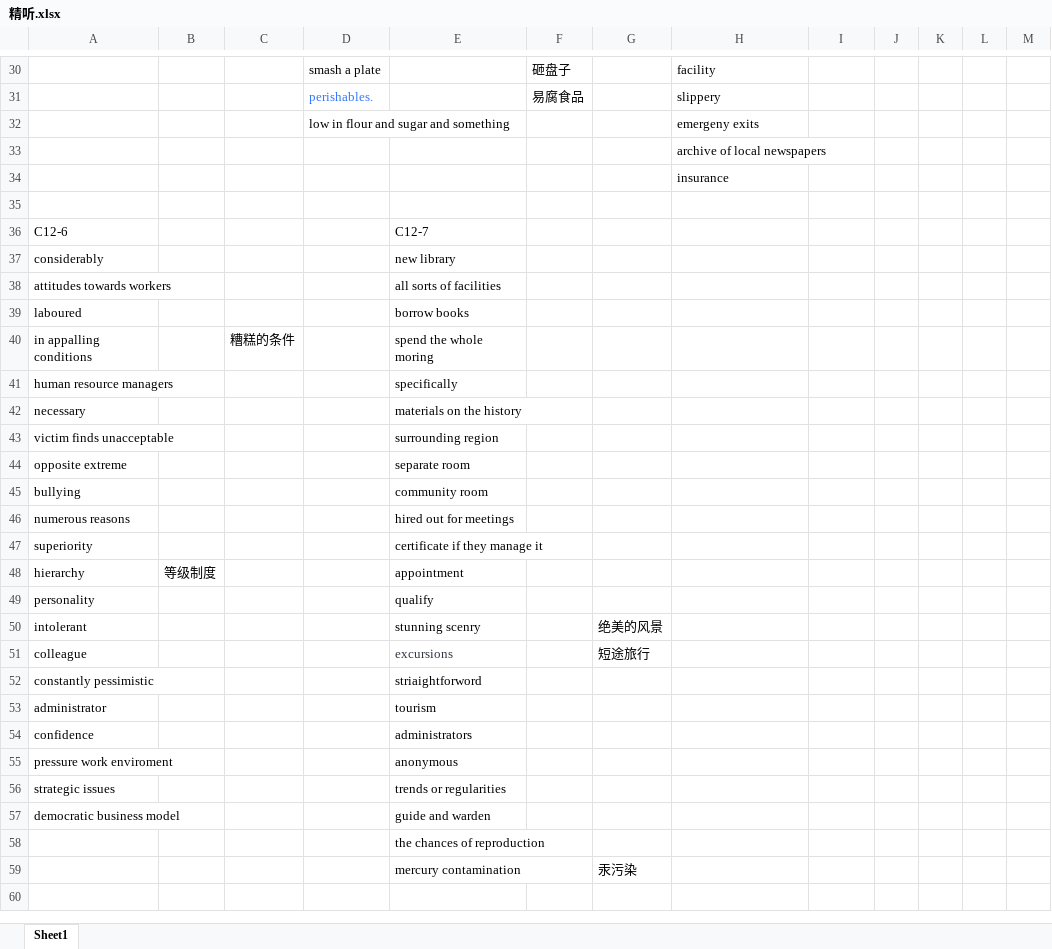
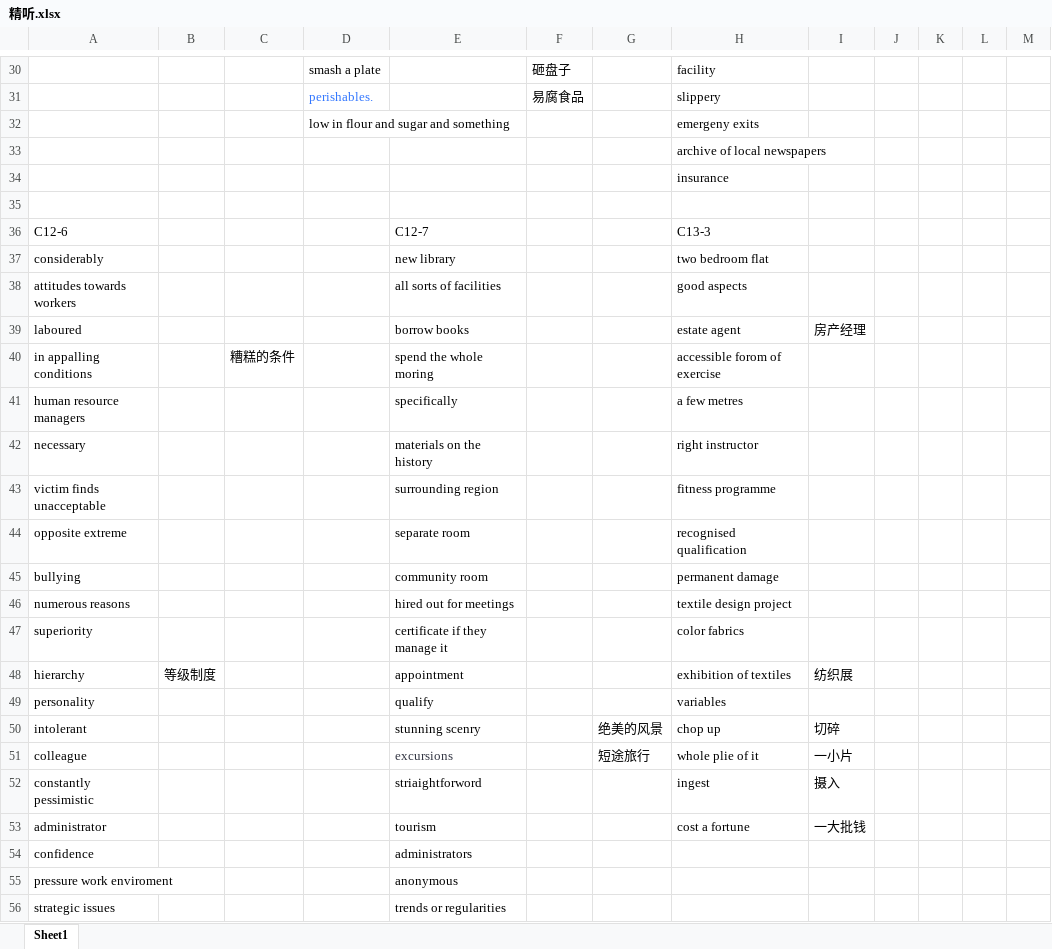
Before and after one commit to zichuan-liu/MyIELTS, an Excel workbook: listening/精听.xlsx, sheet Sheet1, drawn as a sheet; only a part is shown, gaps mark what is left out; the shorter side is filled out with more unchanged rows; values as stored, in another font and other column widths than the file's, no borders; the diff names each change by its address in the sheet, - before the commit and + after, or states it on an @@ line.

```diff
--- a/listening/精听.xlsx (sheet Sheet1)
+++ b/listening/精听.xlsx (sheet Sheet1)
-H36: (empty)
+H36: C13-3
-H37: (empty)
+H37: two bedroom flat
-H38: (empty)
+H38: good aspects
-H39: (empty)
+H39: estate agent
-I39: (empty)
+I39: 房产经理
-H40: (empty)
+H40: accessible forom of exercise
-H41: (empty)
+H41: a few metres
-H42: (empty)
+H42: right instructor
-H43: (empty)
+H43: fitness programme
-H44: (empty)
+H44: recognised qualification
-H45: (empty)
+H45: permanent damage
-H46: (empty)
+H46: textile design project
-H47: (empty)
+H47: color fabrics
-H48: (empty)
+H48: exhibition of textiles
-I48: (empty)
+I48: 纺织展
-H49: (empty)
+H49: variables
-H50: (empty)
+H50: chop up
-I50: (empty)
+I50: 切碎
-H51: (empty)
+H51: whole plie of it
-I51: (empty)
+I51: 一小片
-H52: (empty)
+H52: ingest
-I52: (empty)
+I52: 摄入
-H53: (empty)
+H53: cost a fortune
-I53: (empty)
+I53: 一大批钱
```
Also changed, not shown: listening/错题.xlsx, 1 other file.
